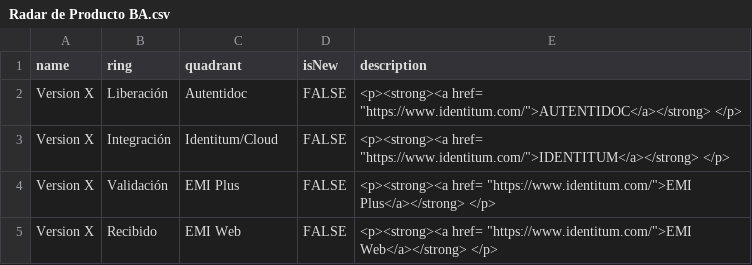
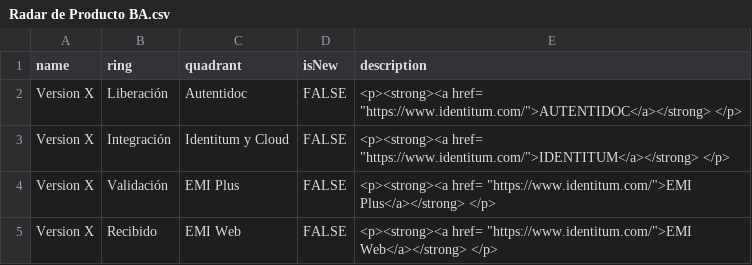
Before and after one commit to jpmejiag/radar_ba, a CSV file: Radar de Producto BA.csv, drawn as a sheet.

Commit message:
Update Radar de Producto BA.csv

```diff
--- a/Radar de Producto BA.csv
+++ b/Radar de Producto BA.csv
@@ -2,3 +2,3 @@ name,ring,quadrant,isNew,description
 Version X,Liberación,Autentidoc,FALSE,"<p><strong><a href= ""https://www.identitum.com/"">AUTENTIDOC</a></strong> </p>"
-Version X,Integración,Identitum/Cloud,FALSE,"<p><strong><a href= ""https://www.identitum.com/"">IDENTITUM</a></strong> </p>"
+Version X,Integración,Identitum y Cloud,FALSE,"<p><strong><a href= ""https://www.identitum.com/"">IDENTITUM</a></strong> </p>"
 Version X,Validación,EMI Plus,FALSE,"<p><strong><a href= ""https://www.identitum.com/"">EMI Plus</a></strong> </p>"
```
